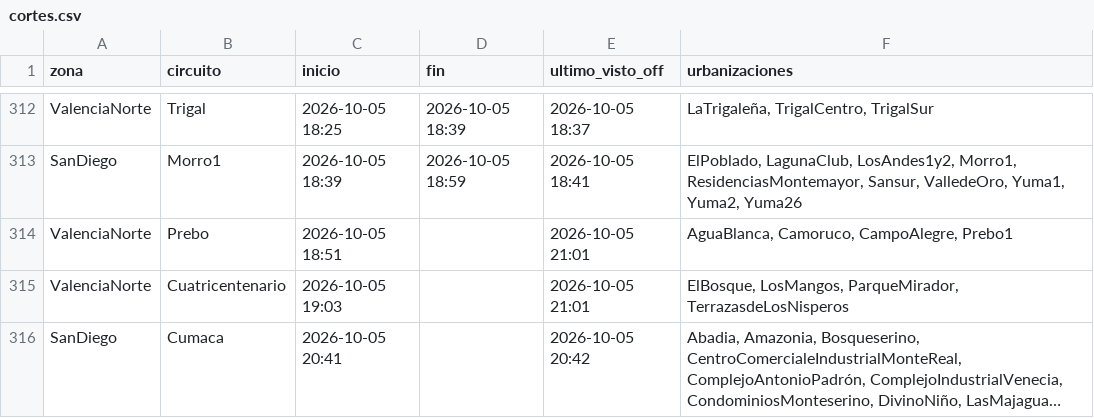
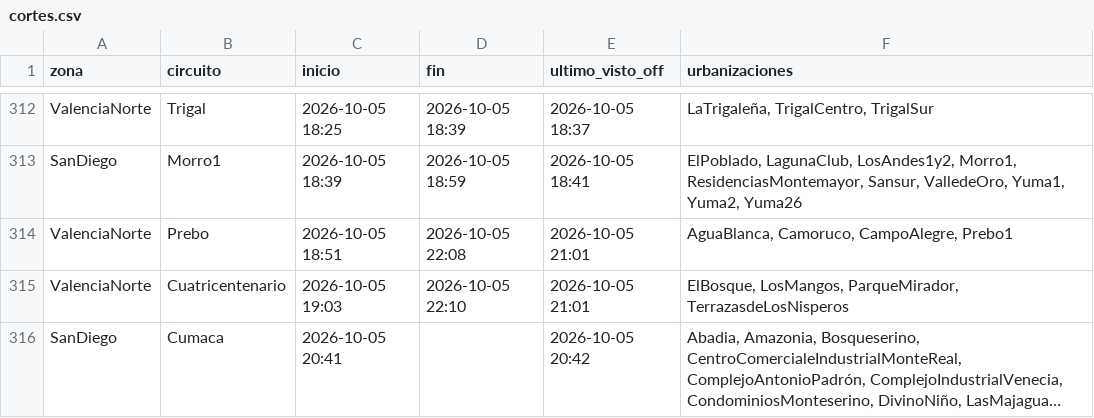
Before and after one commit to ricardotester12-glitch/cortes-luz-valencia, a CSV file: data/cortes.csv, drawn as a sheet; only a part is shown, gaps mark what is left out; long unchanged cells end in …; the diff names each change by its address in the sheet, - before the commit and + after, or states it on an @@ line.

```diff
--- a/data/cortes.csv
+++ b/data/cortes.csv
-D314 (fin): (empty)
+D314 (fin): 2026-10-05 22:08
-D315 (fin): (empty)
+D315 (fin): 2026-10-05 22:10
```
Also changed, not shown: data/reportes.csv, 3 other files.
